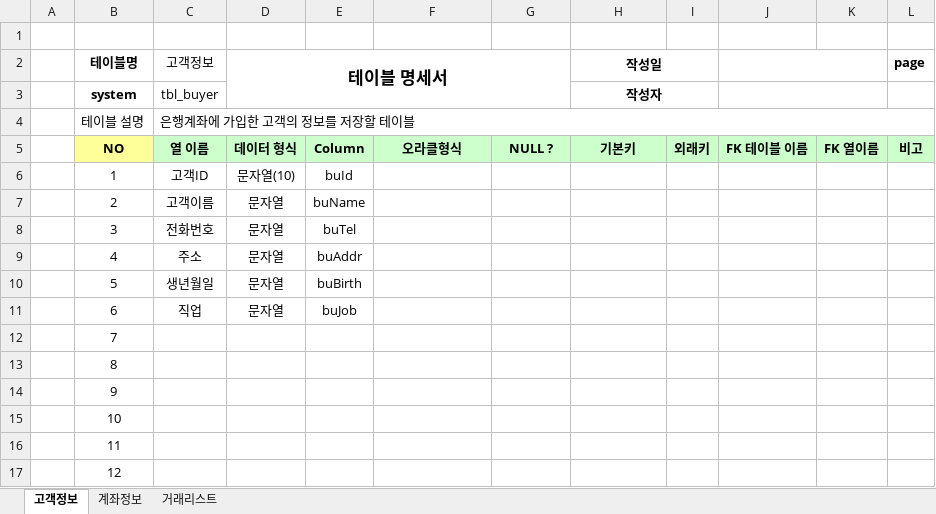
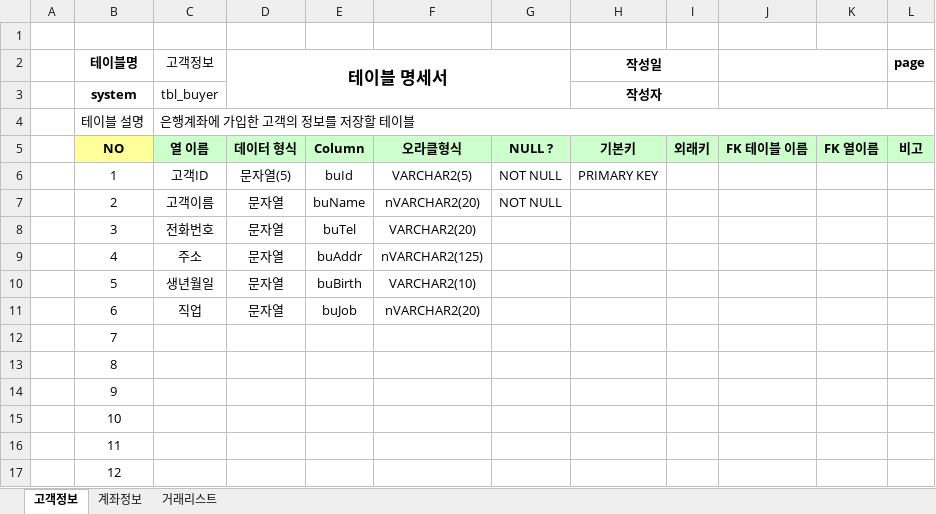
Before and after one commit to cccff12/Biz-2023-04-505-java, an Excel workbook: java_020_Bank/은행계정계-테이블명세.xlsx, sheet 고객정보, drawn as a sheet; only a part is shown; values as stored, in another font and other column widths than the file's, no borders; the diff names each change by its address in the sheet, - before the commit and + after, or states it on an @@ line.

Commit message:
5.22.2

```diff
--- a/java_020_Bank/은행계정계-테이블명세.xlsx (sheet 고객정보)
+++ b/java_020_Bank/은행계정계-테이블명세.xlsx (sheet 고객정보)
-D6 (테이블 명세서): 문자열(10)
+D6 (테이블 명세서): 문자열(5)
-F6: (empty)
+F6: VARCHAR2(5)
-G6:G7: (empty)
+G6:G7: NOT NULL
-H6 (작성일): (empty)
+H6 (작성일): PRIMARY KEY
-F7: (empty)
+F7: nVARCHAR2(20)
-F8: (empty)
+F8: VARCHAR2(20)
-F9: (empty)
+F9: nVARCHAR2(125)
-F10: (empty)
+F10: VARCHAR2(10)
-F11: (empty)
+F11: nVARCHAR2(20)
```
